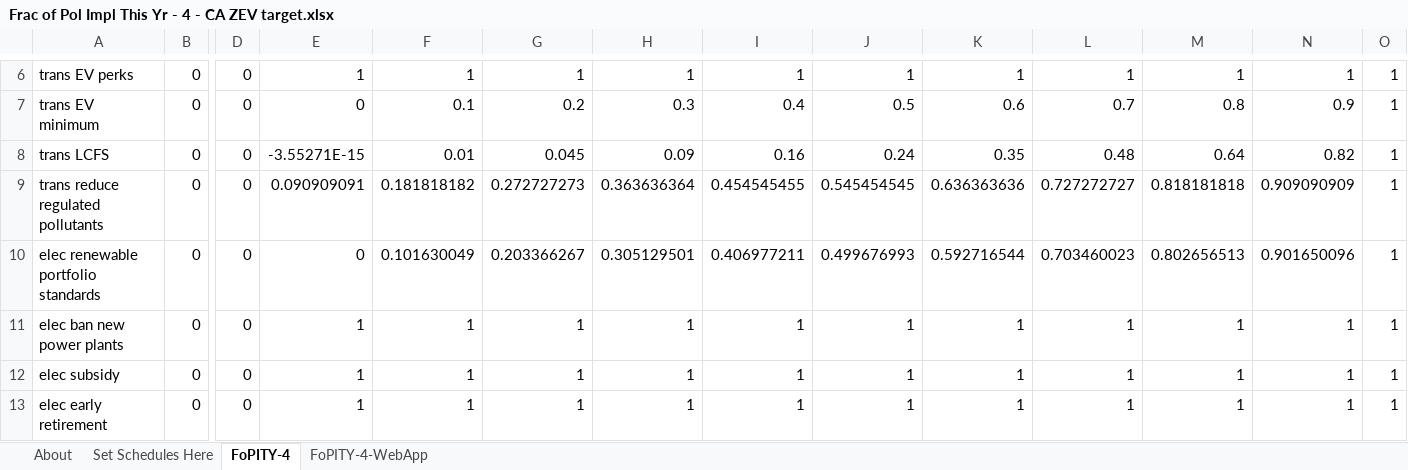
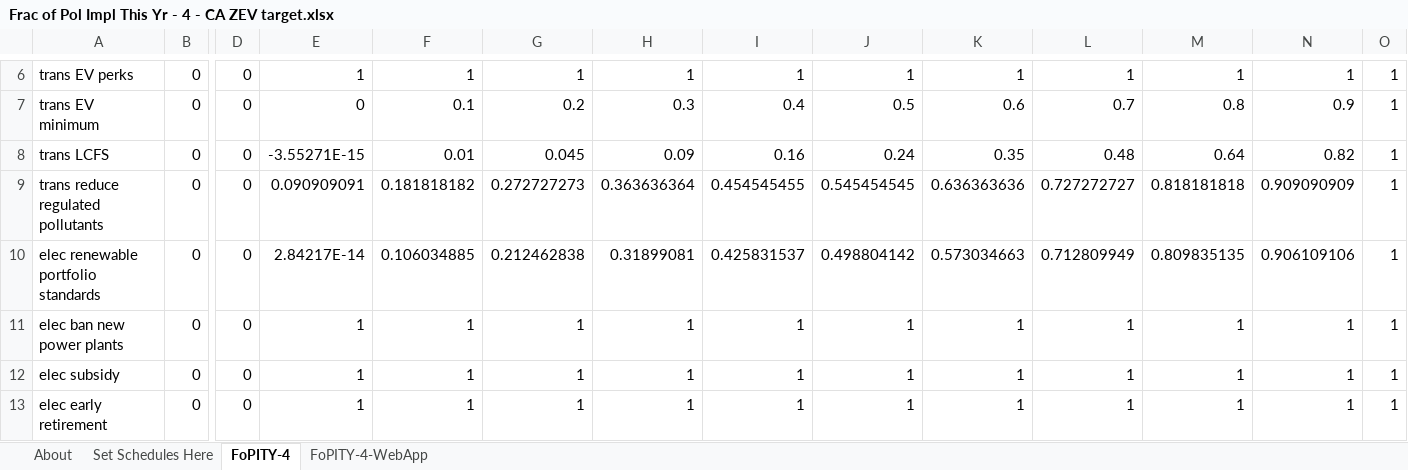
Before and after one commit to EnergyInnovation/eps-california, an Excel workbook: InputData/plcy-schd/FoPITY/Frac of Pol Impl This Yr - 4 - CA ZEV target.xlsx, sheet FoPITY-4, drawn as a sheet; only a part is shown, gaps mark what is left out; values as stored, in another font and other column widths than the file's, no borders; the diff names each change by its address in the sheet, - before the commit and + after, or states it on an @@ line.

```diff
--- a/InputData/plcy-schd/FoPITY/Frac of Pol Impl This Yr - 4 - CA ZEV target.xlsx (sheet FoPITY-4)
+++ b/InputData/plcy-schd/FoPITY/Frac of Pol Impl This Yr - 4 - CA ZEV target.xlsx (sheet FoPITY-4)
-E10: 0
+E10: 2.84217E-14
-F10: 0.101630049
+F10: 0.106034885
-G10: 0.203366267
+G10: 0.212462838
-H10: 0.305129501
+H10: 0.31899081
-I10: 0.406977211
+I10: 0.425831537
-J10: 0.499676993
+J10: 0.498804142
-K10: 0.592716544
+K10: 0.573034663
-L10: 0.703460023
+L10: 0.712809949
-M10: 0.802656513
+M10: 0.809835135
-N10: 0.901650096
+N10: 0.906109106
```
Also changed, not shown: sheet Set Schedules Here, sheet FoPITY-4-WebApp, 2 other files.
